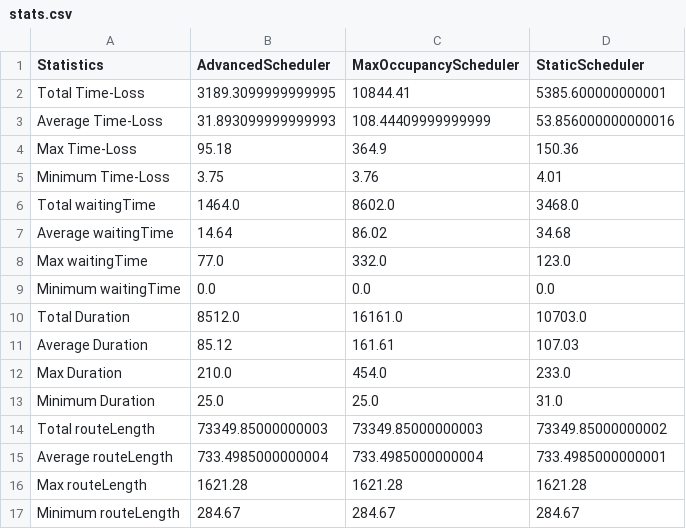
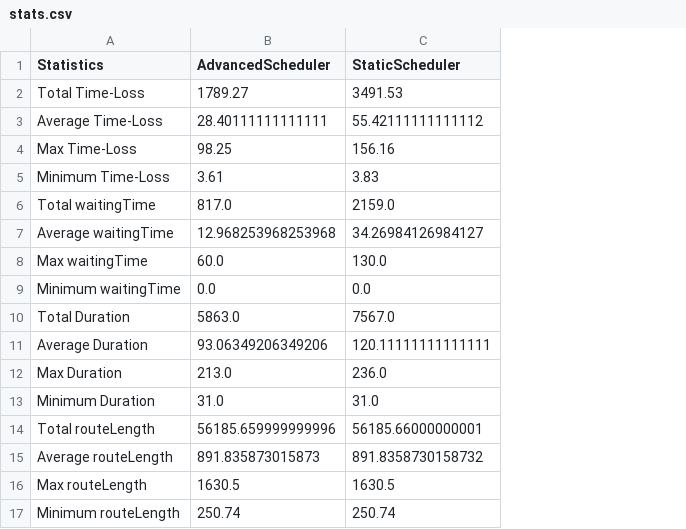
Before and after one commit to M20190649/SummitBTW, a CSV file: management/gui/static/csv/stats.csv, drawn as a sheet; removed rows and columns are numbered as before the commit, all else as after; the diff names each change by its address in the sheet, - before the commit and + after, or states it on an @@ line.

```diff
--- a/management/gui/static/csv/stats.csv
+++ b/management/gui/static/csv/stats.csv
-column C (MaxOccupancyScheduler), rows 2-17: 10844.41 | 108.44409999999999 | 364.9 | 3.76 | 8602.0 | 86.02 | 332.0 | 0.0 | 16161.0 | 161.61 | 454.0 | 25.0 | 73349.85000000003 | 733.4985000000004 | 1621.28 | 284.67
-B2 (AdvancedScheduler): 3189.3099999999995
+B2 (AdvancedScheduler): 1789.27
-C2 (StaticScheduler): 5385.600000000001
+C2 (StaticScheduler): 3491.53
-B3 (AdvancedScheduler): 31.893099999999993
+B3 (AdvancedScheduler): 28.40111111111111
-C3 (StaticScheduler): 53.856000000000016
+C3 (StaticScheduler): 55.42111111111112
-B4 (AdvancedScheduler): 95.18
+B4 (AdvancedScheduler): 98.25
-C4 (StaticScheduler): 150.36
+C4 (StaticScheduler): 156.16
-B5 (AdvancedScheduler): 3.75
+B5 (AdvancedScheduler): 3.61
-C5 (StaticScheduler): 4.01
+C5 (StaticScheduler): 3.83
-B6 (AdvancedScheduler): 1464.0
+B6 (AdvancedScheduler): 817.0
-C6 (StaticScheduler): 3468.0
+C6 (StaticScheduler): 2159.0
-B7 (AdvancedScheduler): 14.64
+B7 (AdvancedScheduler): 12.968253968253968
-C7 (StaticScheduler): 34.68
+C7 (StaticScheduler): 34.26984126984127
-B8 (AdvancedScheduler): 77.0
+B8 (AdvancedScheduler): 60.0
-C8 (StaticScheduler): 123.0
+C8 (StaticScheduler): 130.0
-B10 (AdvancedScheduler): 8512.0
+B10 (AdvancedScheduler): 5863.0
-C10 (StaticScheduler): 10703.0
+C10 (StaticScheduler): 7567.0
-B11 (AdvancedScheduler): 85.12
+B11 (AdvancedScheduler): 93.06349206349206
-C11 (StaticScheduler): 107.03
+C11 (StaticScheduler): 120.11111111111111
-B12 (AdvancedScheduler): 210.0
+B12 (AdvancedScheduler): 213.0
-C12 (StaticScheduler): 233.0
+C12 (StaticScheduler): 236.0
-B13 (AdvancedScheduler): 25.0
+B13 (AdvancedScheduler): 31.0
-B14 (AdvancedScheduler): 73349.85000000003
+B14 (AdvancedScheduler): 56185.659999999996
-C14 (StaticScheduler): 73349.85000000002
+C14 (StaticScheduler): 56185.66000000001
-B15 (AdvancedScheduler): 733.4985000000004
+B15 (AdvancedScheduler): 891.835873015873
-C15 (StaticScheduler): 733.4985000000001
+C15 (StaticScheduler): 891.8358730158732
-B16 (AdvancedScheduler): 1621.28
+B16 (AdvancedScheduler): 1630.5
-C16 (StaticScheduler): 1621.28
+C16 (StaticScheduler): 1630.5
-B17 (AdvancedScheduler): 284.67
+B17 (AdvancedScheduler): 250.74
-C17 (StaticScheduler): 284.67
+C17 (StaticScheduler): 250.74
```
Also changed, not shown: 8 other files.
